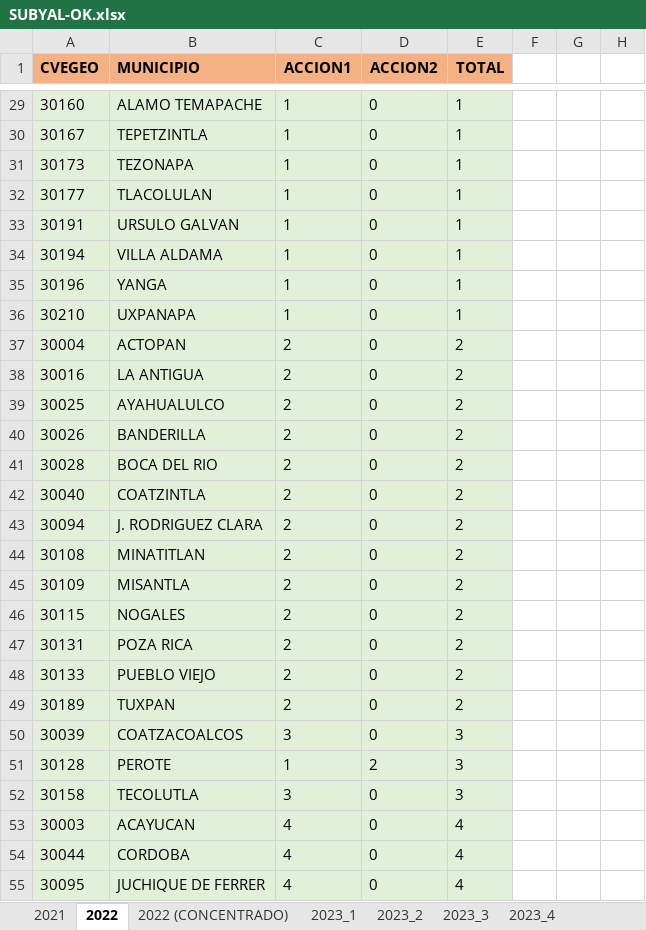
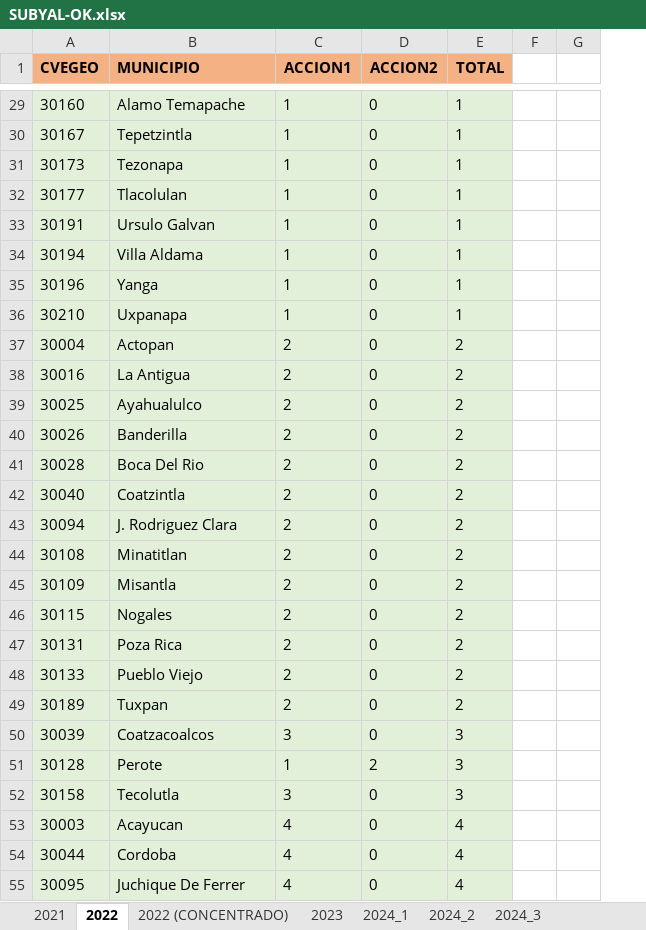
Before and after one commit to DannyVilla/MapasTematicos, an Excel workbook: Secretarias/SEGOB/SUBJYAL/SUBYAL-OK.xlsx, sheet 2022, drawn as a sheet; only a part is shown, gaps mark what is left out; values as stored, in another font and other column widths than the file's, no borders; the diff covers the shown part only; the diff names each change by its address in the sheet, - before the commit and + after, or states it on an @@ line.

```diff
--- a/Secretarias/SEGOB/SUBJYAL/SUBYAL-OK.xlsx (sheet 2022)
+++ b/Secretarias/SEGOB/SUBJYAL/SUBYAL-OK.xlsx (sheet 2022)
-sheet tab: 2023_1
-sheet tab: 2023_2
-sheet tab: 2023_3
-sheet tab: 2023_4
+sheet tab: 2023
+sheet tab: 2024_1
+sheet tab: 2024_2
+sheet tab: 2024_3
-column F, empty
-B29 (MUNICIPIO): ALAMO TEMAPACHE
+B29 (MUNICIPIO): Alamo Temapache
-B30 (MUNICIPIO): TEPETZINTLA
+B30 (MUNICIPIO): Tepetzintla
-B31 (MUNICIPIO): TEZONAPA
+B31 (MUNICIPIO): Tezonapa
-B32 (MUNICIPIO): TLACOLULAN
+B32 (MUNICIPIO): Tlacolulan
-B33 (MUNICIPIO): URSULO GALVAN
+B33 (MUNICIPIO): Ursulo Galvan
-B34 (MUNICIPIO): VILLA ALDAMA
+B34 (MUNICIPIO): Villa Aldama
-B35 (MUNICIPIO): YANGA
+B35 (MUNICIPIO): Yanga
-B36 (MUNICIPIO): UXPANAPA
+B36 (MUNICIPIO): Uxpanapa
-B37 (MUNICIPIO): ACTOPAN
+B37 (MUNICIPIO): Actopan
-B38 (MUNICIPIO): LA ANTIGUA
+B38 (MUNICIPIO): La Antigua
-B39 (MUNICIPIO): AYAHUALULCO
+B39 (MUNICIPIO): Ayahualulco
-B40 (MUNICIPIO): BANDERILLA
+B40 (MUNICIPIO): Banderilla
-B41 (MUNICIPIO): BOCA DEL RIO
+B41 (MUNICIPIO): Boca Del Rio
-B42 (MUNICIPIO): COATZINTLA
+B42 (MUNICIPIO): Coatzintla
-B43 (MUNICIPIO): J. RODRIGUEZ CLARA
+B43 (MUNICIPIO): J. Rodriguez Clara
-B44 (MUNICIPIO): MINATITLAN
+B44 (MUNICIPIO): Minatitlan
-B45 (MUNICIPIO): MISANTLA
+B45 (MUNICIPIO): Misantla
-B46 (MUNICIPIO): NOGALES
+B46 (MUNICIPIO): Nogales
-B47 (MUNICIPIO): POZA RICA
+B47 (MUNICIPIO): Poza Rica
-B48 (MUNICIPIO): PUEBLO VIEJO
+B48 (MUNICIPIO): Pueblo Viejo
-B49 (MUNICIPIO): TUXPAN
+B49 (MUNICIPIO): Tuxpan
-B50 (MUNICIPIO): COATZACOALCOS
+B50 (MUNICIPIO): Coatzacoalcos
-B51 (MUNICIPIO): PEROTE
+B51 (MUNICIPIO): Perote
-B52 (MUNICIPIO): TECOLUTLA
+B52 (MUNICIPIO): Tecolutla
-B53 (MUNICIPIO): ACAYUCAN
+B53 (MUNICIPIO): Acayucan
-B54 (MUNICIPIO): CORDOBA
+B54 (MUNICIPIO): Cordoba
-B55 (MUNICIPIO): JUCHIQUE DE FERRER
+B55 (MUNICIPIO): Juchique De Ferrer
```
Also changed, not shown: 33 edited cells elsewhere in this sheet, 1 other file.
